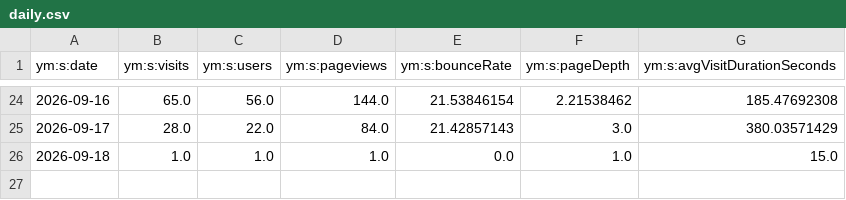
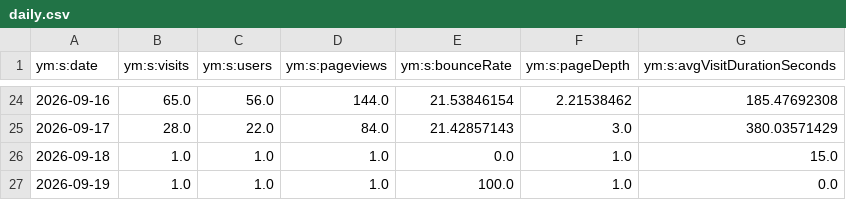
Before and after one commit to maker-soft/Foto, a CSV file: analytics/yandex-metrica/daily.csv, drawn as a sheet; only a part is shown, gaps mark what is left out.

```diff
--- a/analytics/yandex-metrica/daily.csv
+++ b/analytics/yandex-metrica/daily.csv
@@ -26 +26,2 @@
 2026-09-18,1.0,1.0,1.0,0.0,1.0,15.0
+2026-09-19,1.0,1.0,1.0,100.0,1.0,0.0
```
Also changed, not shown: analytics/yandex-metrica/browsers.csv, analytics/yandex-metrica/devices.csv, 16 other files.
